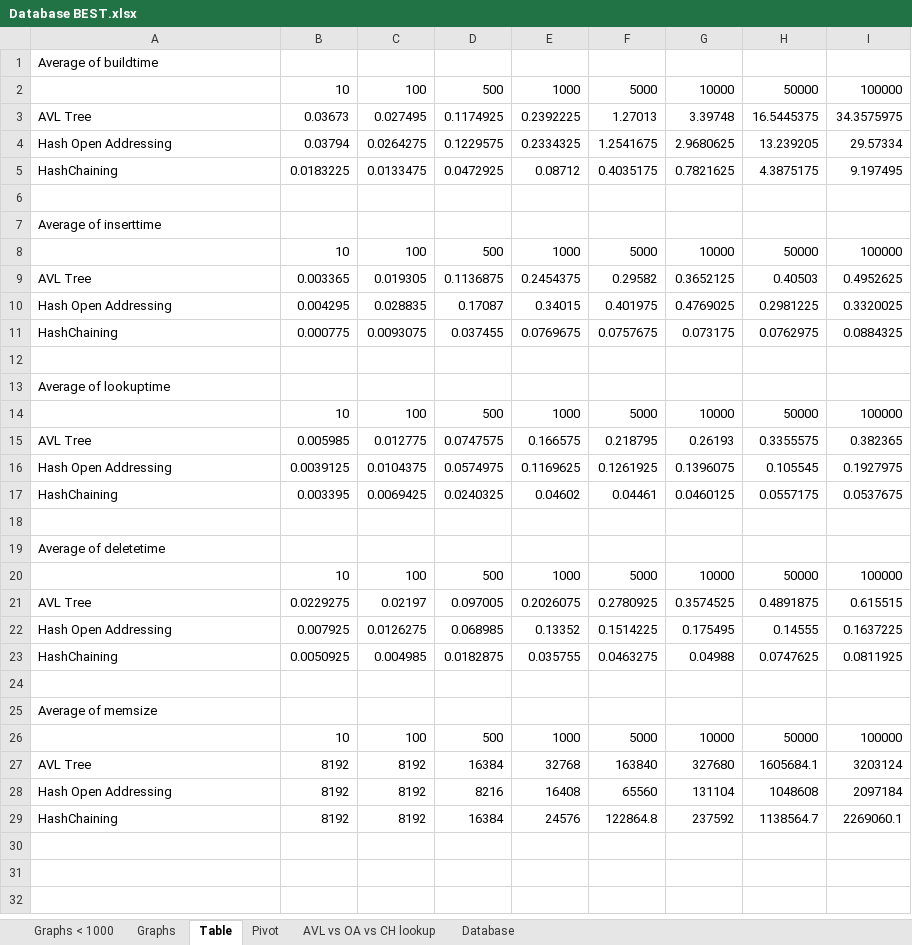
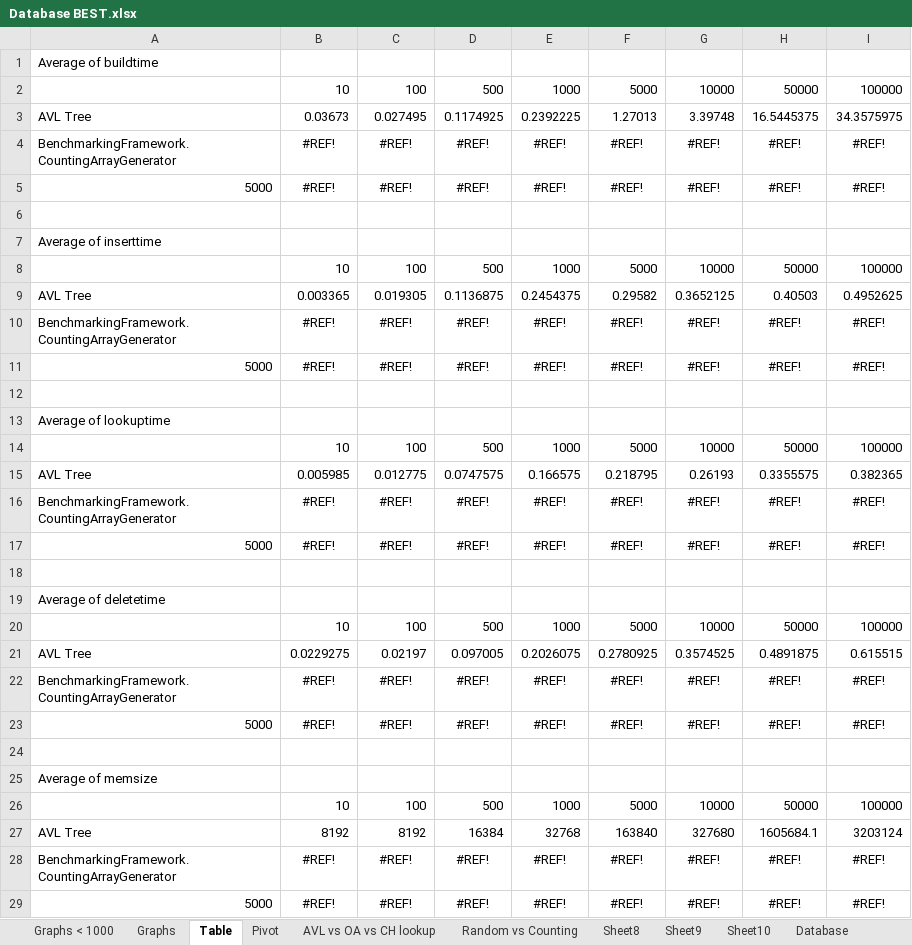
Before and after one commit to emscape2/OMGProject, an Excel workbook: BenchmarkingFramework/BenchmarkingFramework/Database/Database BEST.xlsx, sheet Table, drawn as a sheet; values as stored, in another font and other column widths than the file's, no borders; removed rows and columns are numbered as before the commit, all else as after; the diff names each change by its address in the sheet, - before the commit and + after, or states it on an @@ line.

Commit message:
Add random vs counting

```diff
--- a/BenchmarkingFramework/BenchmarkingFramework/Database/Database BEST.xlsx (sheet Table)
+++ b/BenchmarkingFramework/BenchmarkingFramework/Database/Database BEST.xlsx (sheet Table)
+sheet tab: Random vs Counting
+sheet tab: Sheet8
+sheet tab: Sheet9
+sheet tab: Sheet10
-row 4: Hash Open Addressing | 0.03794 | 0.0264275 | 0.1229575 | 0.2334325 | 1.2541675 | 2.9680625 | 13.239205 | 29.57334
-row 5: HashChaining | 0.0183225 | 0.0133475 | 0.0472925 | 0.08712 | 0.4035175 | 0.7821625 | 4.3875175 | 9.197495
+row 4: BenchmarkingFramework.CountingArrayGenerator | #REF! | #REF! | #REF! | #REF! | #REF! | #REF! | #REF! | #REF!
+row 5: 5000 | #REF! | #REF! | #REF! | #REF! | #REF! | #REF! | #REF! | #REF!
-row 10: Hash Open Addressing | 0.004295 | 0.028835 | 0.17087 | 0.34015 | 0.401975 | 0.4769025 | 0.2981225 | 0.3320025
-row 11: HashChaining | 0.000775 | 0.0093075 | 0.037455 | 0.0769675 | 0.0757675 | 0.073175 | 0.0762975 | 0.0884325
+row 10: BenchmarkingFramework.CountingArrayGenerator | #REF! | #REF! | #REF! | #REF! | #REF! | #REF! | #REF! | #REF!
+row 11: 5000 | #REF! | #REF! | #REF! | #REF! | #REF! | #REF! | #REF! | #REF!
-row 16: Hash Open Addressing | 0.0039125 | 0.0104375 | 0.0574975 | 0.1169625 | 0.1261925 | 0.1396075 | 0.105545 | 0.1927975
-row 17: HashChaining | 0.003395 | 0.0069425 | 0.0240325 | 0.04602 | 0.04461 | 0.0460125 | 0.0557175 | 0.0537675
+row 16: BenchmarkingFramework.CountingArrayGenerator | #REF! | #REF! | #REF! | #REF! | #REF! | #REF! | #REF! | #REF!
+row 17: 5000 | #REF! | #REF! | #REF! | #REF! | #REF! | #REF! | #REF! | #REF!
-row 22: Hash Open Addressing | 0.007925 | 0.0126275 | 0.068985 | 0.13352 | 0.1514225 | 0.175495 | 0.14555 | 0.1637225
-row 23: HashChaining | 0.0050925 | 0.004985 | 0.0182875 | 0.035755 | 0.0463275 | 0.04988 | 0.0747625 | 0.0811925
+row 22: BenchmarkingFramework.CountingArrayGenerator | #REF! | #REF! | #REF! | #REF! | #REF! | #REF! | #REF! | #REF!
+row 23: 5000 | #REF! | #REF! | #REF! | #REF! | #REF! | #REF! | #REF! | #REF!
-row 28: Hash Open Addressing | 8192 | 8192 | 8216 | 16408 | 65560 | 131104 | 1048608 | 2097184
-row 29: HashChaining | 8192 | 8192 | 16384 | 24576 | 122864.8 | 237592 | 1138564.7 | 2269060.1
+row 28: BenchmarkingFramework.CountingArrayGenerator | #REF! | #REF! | #REF! | #REF! | #REF! | #REF! | #REF! | #REF!
+row 29: 5000 | #REF! | #REF! | #REF! | #REF! | #REF! | #REF! | #REF! | #REF!
```
Also changed, not shown: sheet Pivot, sheet Database, charts or pictures.
